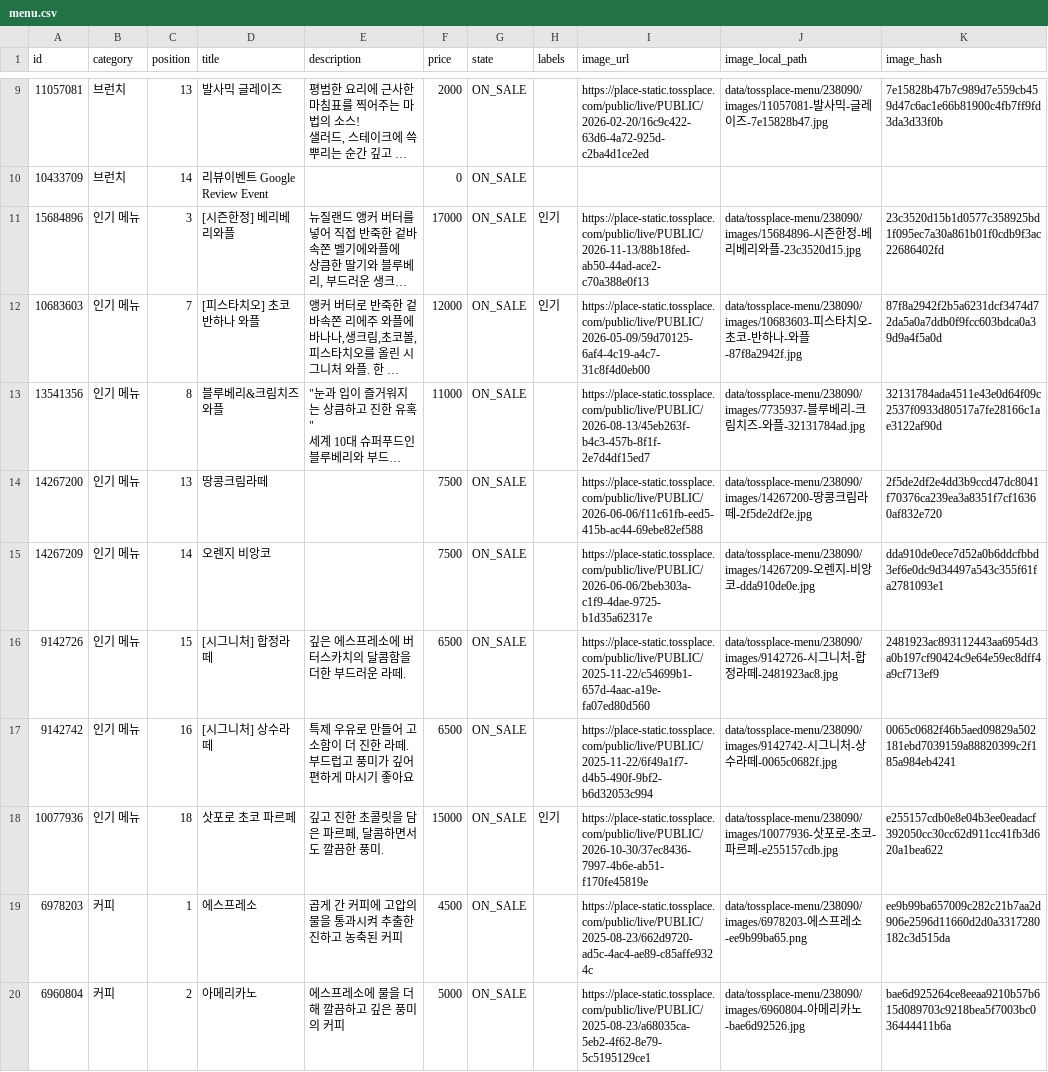
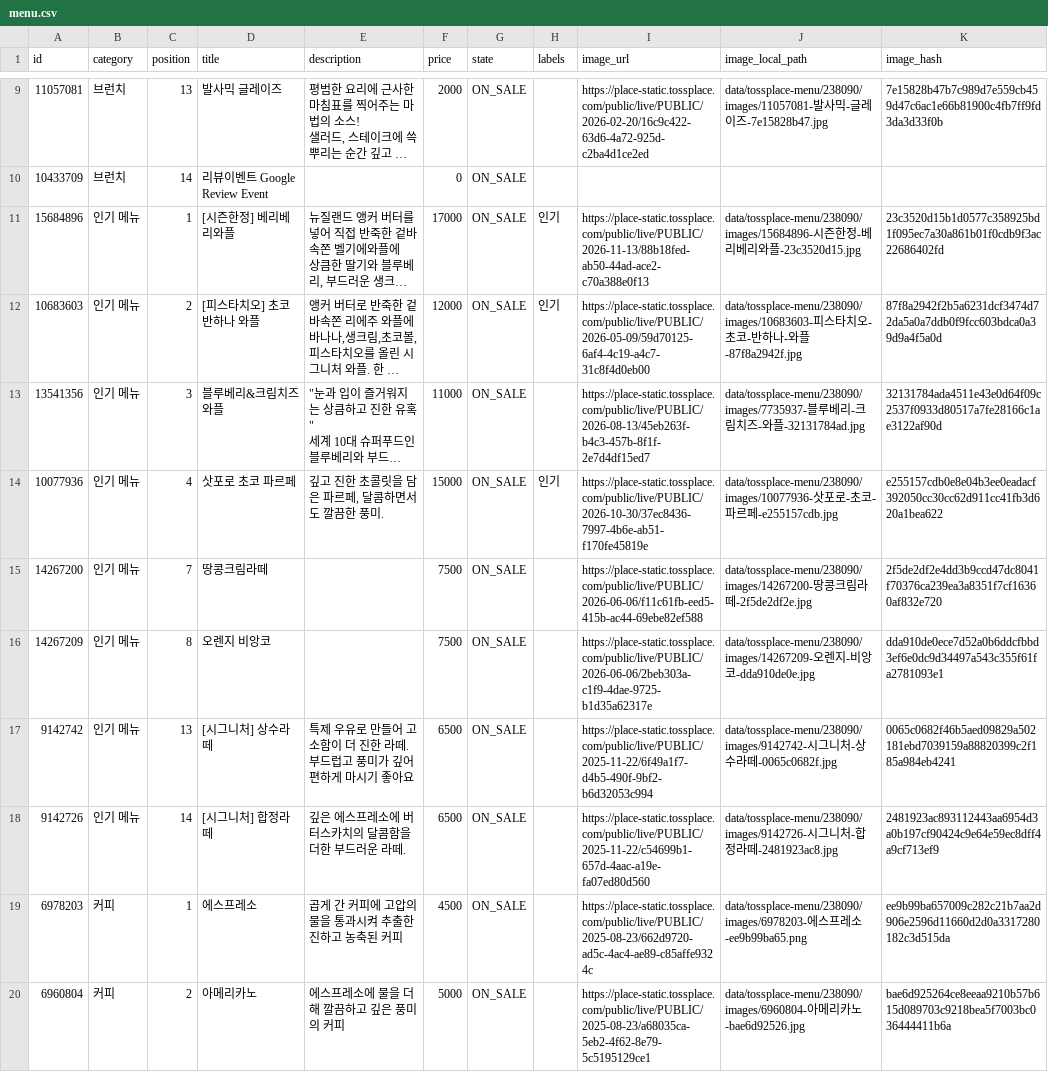
Before and after one commit to kimcanal/clumiuniverse, a CSV file: data/tossplace-menu/238090/menu.csv, drawn as a sheet; only a part is shown, gaps mark what is left out; long unchanged cells end in …; removed rows and columns are numbered as before the commit, all else as after; the diff covers the shown part only; the diff names each change by its address in the sheet, - before the commit and + after, or states it on an @@ line.

```diff
--- a/data/tossplace-menu/238090/menu.csv
+++ b/data/tossplace-menu/238090/menu.csv
-C11 (position): 3
+C11 (position): 1
-C12 (position): 7
+C12 (position): 2
-C13 (position): 8
+C13 (position): 3
+row 14: 10077936 | 인기 메뉴 | 4 | 삿포로 초코 파르페 | 깊고 진한 초콜릿을 담은 파르페, 달콤하면서도 깔끔한 풍미. | 15000 | ON_SALE | 인기 | https://place-static.tossplace.com/public/live/PUBLIC/2026-10-30/37ec8436-7997-4b6e-ab51-f170fe45819e | data/tossplace-menu/238090/images/10077936-삿포로-초코-파르페-e255157cdb.jpg | e255157cdb0e8e04b3ee0eadacf392050cc30cc62d911cc41fb3d620a1bea622
-C15 (position): 13
+C15 (position): 7
-C16 (position): 14
+C16 (position): 8
-row 16: 9142726 | 인기 메뉴 | 15 | [시그니처] 합정라떼 | 깊은 에스프레소에 버터스카치의 달콤함을 더한 부드러운 라떼. | 6500 | ON_SALE |  | https://place-static.tossplace.com/public/live/PUBLIC/2025-11-22/c54699b1-657d-4aac-a19e-fa07ed80d560 | data/tossplace-menu/238090/images/9142726-시그니처-합정라떼-2481923ac8.jpg | 2481923ac893112443aa6954d3a0b197cf90424c9e64e59ec8dff4a9cf713ef9
-C17 (position): 16
+C17 (position): 13
-row 18: 10077936 | 인기 메뉴 | 18 | 삿포로 초코 파르페 | 깊고 진한 초콜릿을 담은 파르페, 달콤하면서도 깔끔한 풍미. | 15000 | ON_SALE | 인기 | https://place-static.tossplace.com/public/live/PUBLIC/2026-10-30/37ec8436-7997-4b6e-ab51-f170fe45819e | data/tossplace-menu/238090/images/10077936-삿포로-초코-파르페-e255157cdb.jpg | e255157cdb0e8e04b3ee0eadacf392050cc30cc62d911cc41fb3d620a1bea622
+row 18: 9142726 | 인기 메뉴 | 14 | [시그니처] 합정라떼 | 깊은 에스프레소에 버터스카치의 달콤함을 더한 부드러운 라떼. | 6500 | ON_SALE |  | https://place-static.tossplace.com/public/live/PUBLIC/2025-11-22/c54699b1-657d-4aac-a19e-fa07ed80d560 | data/tossplace-menu/238090/images/9142726-시그니처-합정라떼-2481923ac8.jpg | 2481923ac893112443aa6954d3a0b197cf90424c9e64e59ec8dff4a9cf713ef9
```
Also changed, not shown: 3 added rows, 3 removed rows and 11 edited cells elsewhere in this file, 4 other files.
